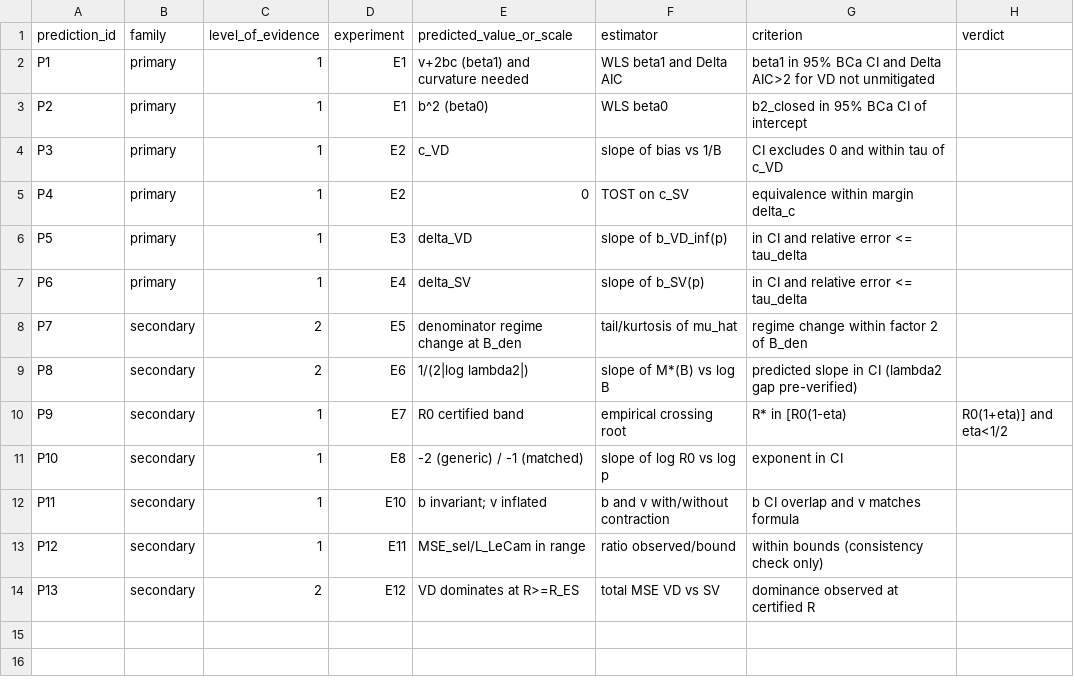
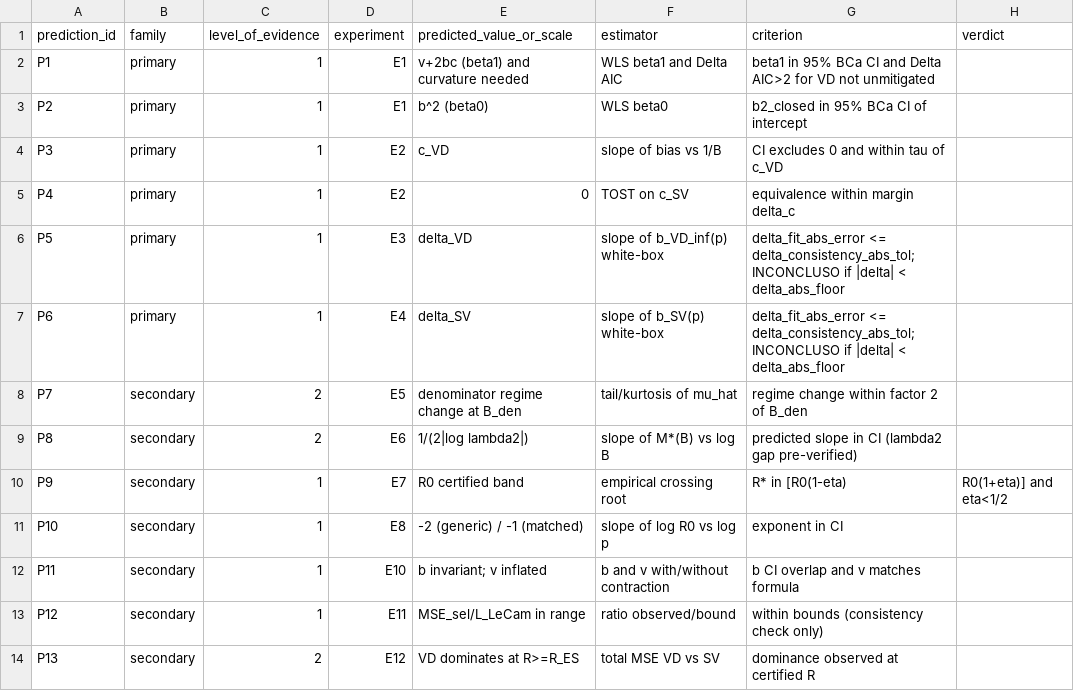
Before and after one commit to vicenzoscavino1999/finite-shot-vd-sv, a CSV file: analysis/adjudication_template.csv, drawn as a sheet.

```diff
--- a/analysis/adjudication_template.csv
+++ b/analysis/adjudication_template.csv
@@ -5,4 +5,4 @@ P3,primary,1,E2,c_VD,slope of bias vs 1/B,CI excludes 0 and within tau of c_VD,
 P4,primary,1,E2,0,TOST on c_SV,equivalence within margin delta_c,
-P5,primary,1,E3,delta_VD,slope of b_VD_inf(p),in CI and relative error <= tau_delta,
-P6,primary,1,E4,delta_SV,slope of b_SV(p),in CI and relative error <= tau_delta,
+P5,primary,1,E3,delta_VD,slope of b_VD_inf(p) white-box,delta_fit_abs_error <= delta_consistency_abs_tol; INCONCLUSO if |delta| < delta_abs_floor,
+P6,primary,1,E4,delta_SV,slope of b_SV(p) white-box,delta_fit_abs_error <= delta_consistency_abs_tol; INCONCLUSO if |delta| < delta_abs_floor,
 P7,secondary,2,E5,denominator regime change at B_den,tail/kurtosis of mu_hat,regime change within factor 2 of B_den,
```
Also changed, not shown: results/frozen/compute_budget_table.csv, 41 other files.
